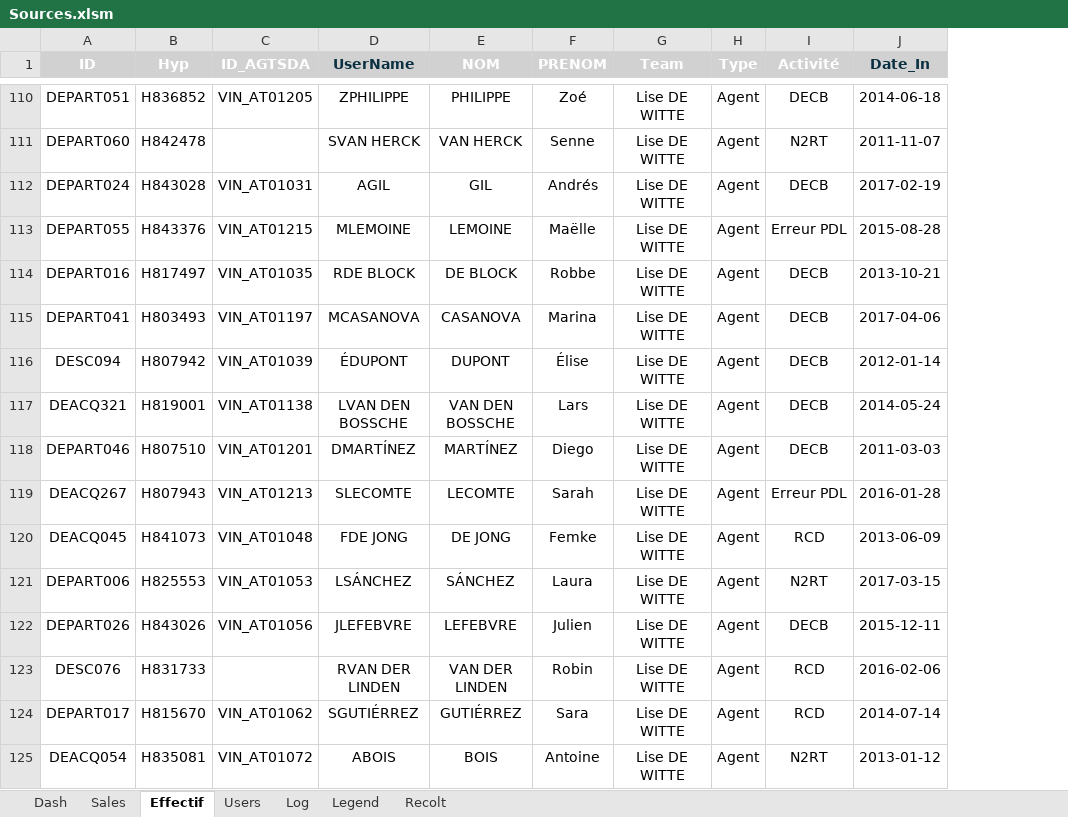
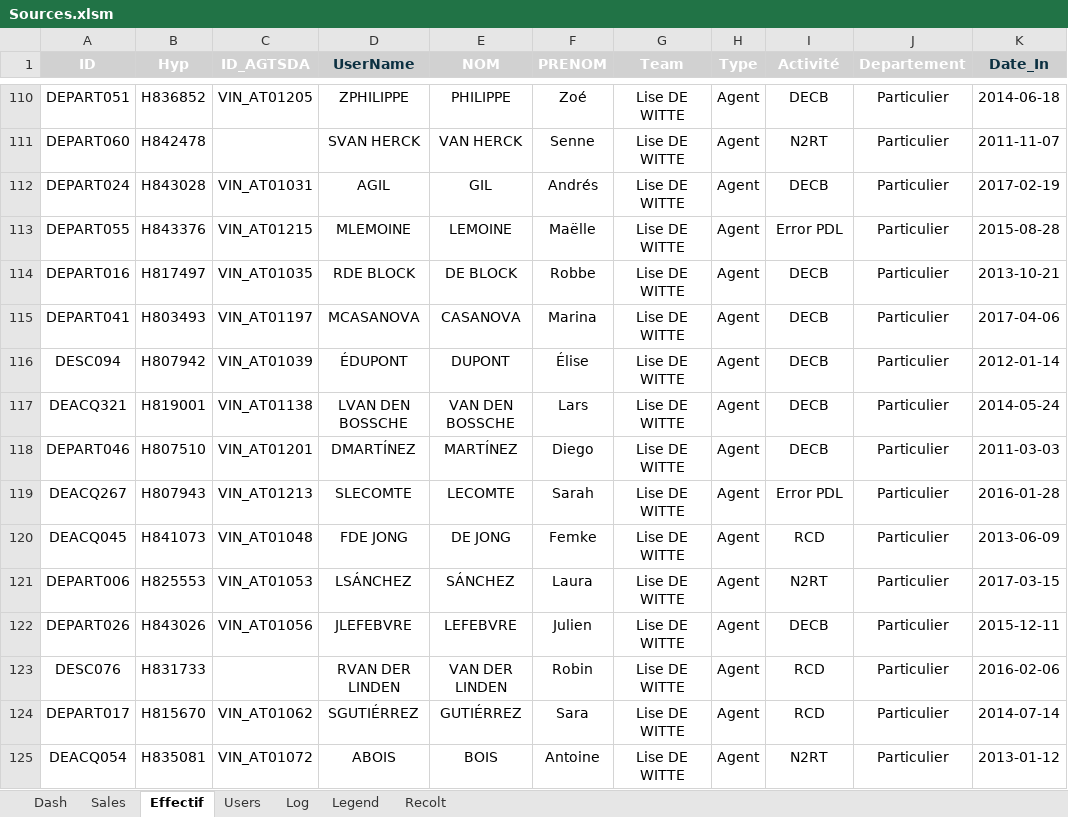
Before and after one commit to YDaoui/Total_Sales, an Excel workbook: Sources.xlsm, sheet Effectif, drawn as a sheet; only a part is shown, gaps mark what is left out; values as stored, in another font and other column widths than the file's, no borders; conditional formats not drawn; the diff covers the shown part only; the diff names each change by its address in the sheet, - before the commit and + after, or states it on an @@ line.

```diff
--- a/Sources.xlsm (sheet Effectif)
+++ b/Sources.xlsm (sheet Effectif)
+column J (Departement), rows 110-125: all Particulier
-I113 (Activité): Erreur PDL
+I113 (Activité): Error PDL
-I119 (Activité): Erreur PDL
+I119 (Activité): Error PDL
```
Also changed, not shown: 6 edited cells elsewhere in this sheet, sheet Log, sheet Recolt, sheet Sales, 1 other file.
